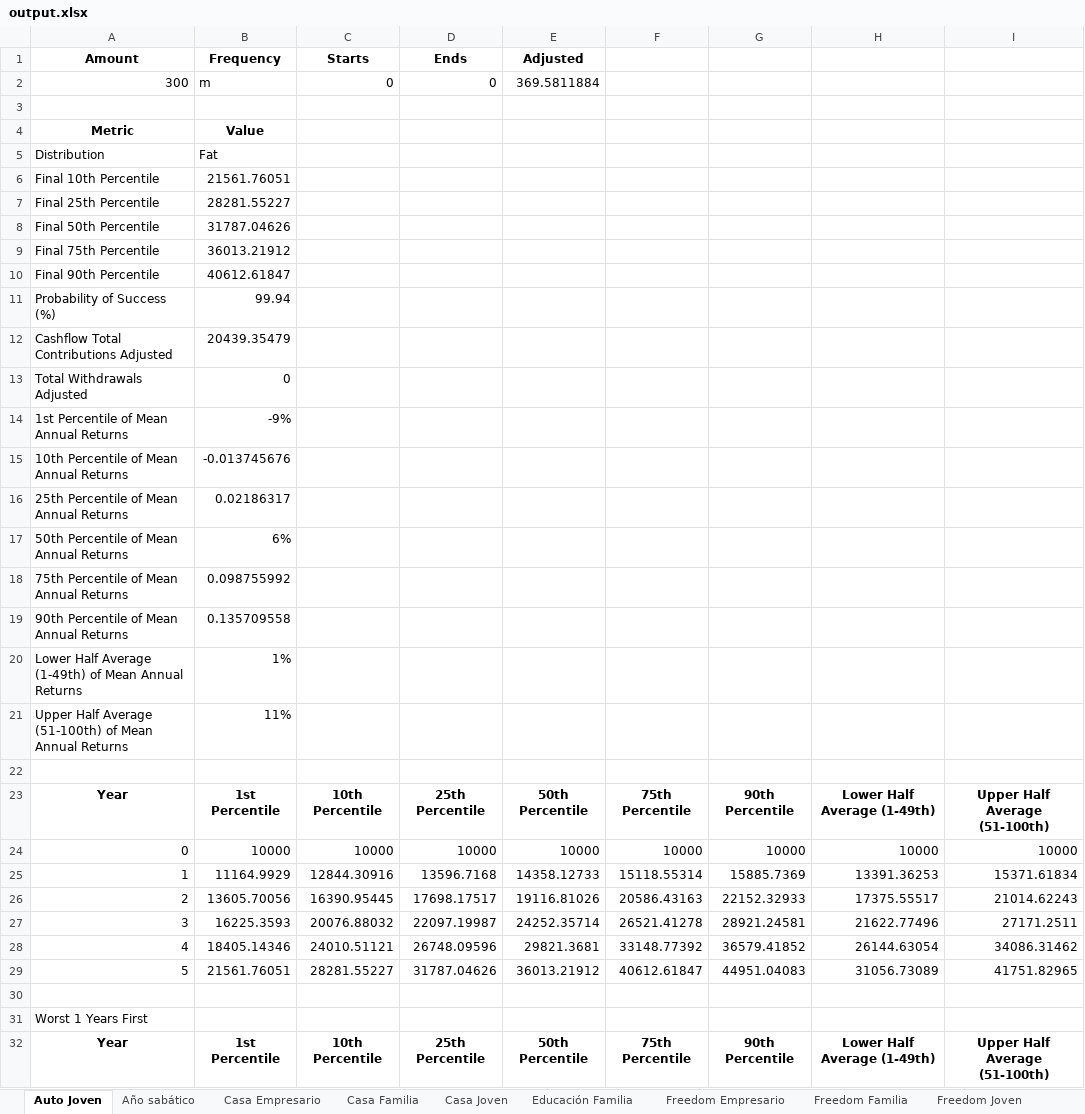
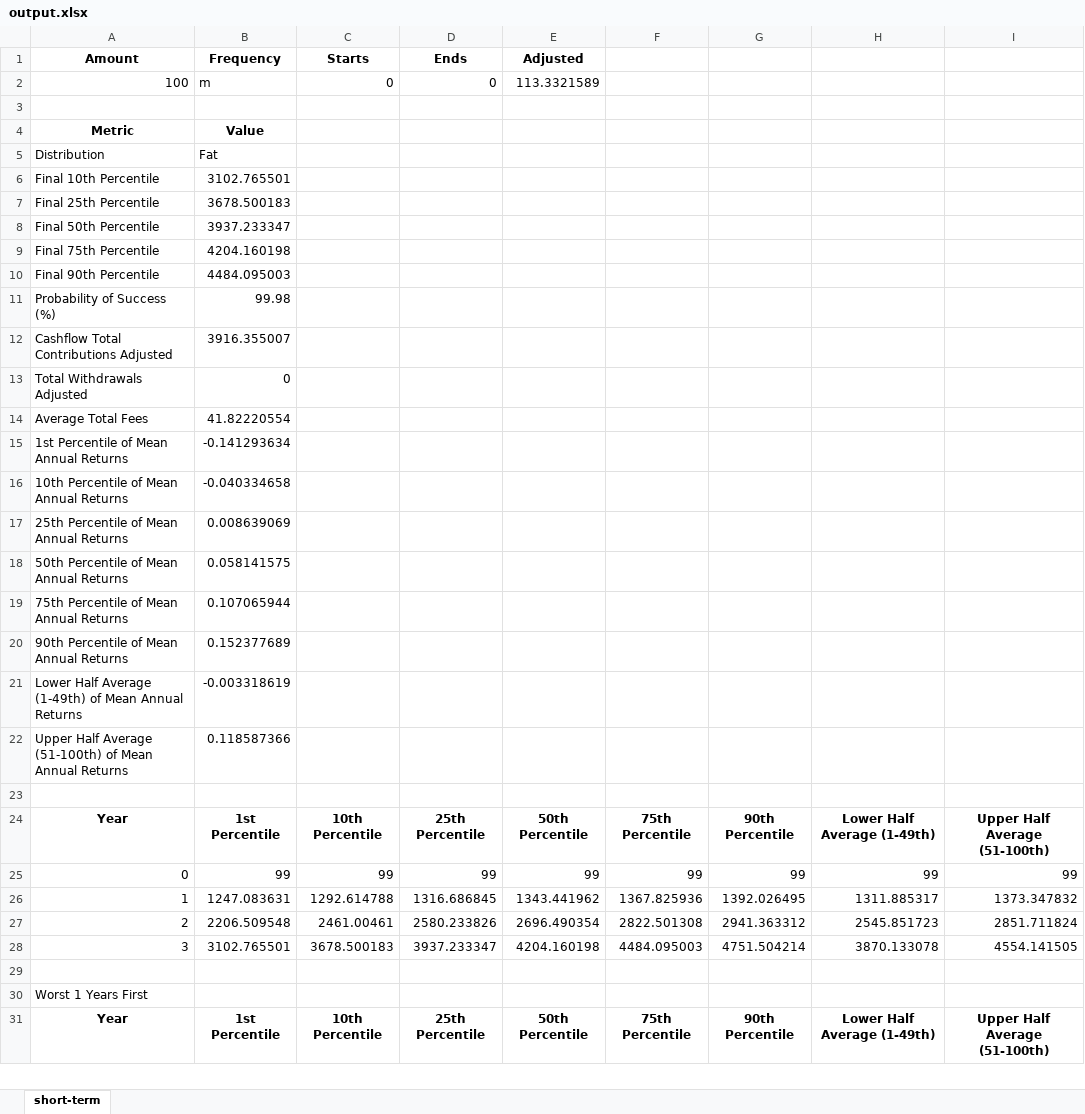
Before and after one commit to mishakura/quant, an Excel workbook: montecarlo/output.xlsx, sheet short-term, drawn as a sheet; only a part is shown; values as stored, in another font and other column widths than the file's, no borders; removed rows and columns are numbered as before the commit, all else as after; the diff covers the shown part only; the diff names each change by its address in the sheet, - before the commit and + after, or states it on an @@ line.

```diff
--- a/montecarlo/output.xlsx (sheet short-term)
+++ b/montecarlo/output.xlsx (sheet short-term)
-sheet tab: Auto Joven
+sheet tab: short-term
-sheet tab: Año sabático
-sheet tab: Casa Empresario
-sheet tab: Casa Familia
-sheet tab: Casa Joven
-sheet tab: Educación Familia
-sheet tab: Freedom Empresario
-sheet tab: Freedom Familia
-sheet tab: Freedom Joven
-A2: 300
+A2: 100
-E2: 369.5811884
+E2: 113.3321589
-B6: 21561.76051
+B6: 3102.765501
-B7: 28281.55227
+B7: 3678.500183
-B8: 31787.04626
+B8: 3937.233347
-B9: 36013.21912
+B9: 4204.160198
-B10: 40612.61847
+B10: 4484.095003
-B11: 99.94
+B11: 99.98
-B12: 20439.35479
+B12: 3916.355007
+row 14: Average Total Fees | 41.82220554
-B15: -9%
+B15: -0.141293634
-B16: -0.013745676
+B16: -0.040334658
-B17: 0.02186317
+B17: 0.008639069
-B18: 6%
+B18: 0.058141575
-B19: 0.098755992
+B19: 0.107065944
-B20: 0.135709558
+B20: 0.152377689
-B21: 1%
+B21: -0.003318619
-B22: 11%
+B22: 0.118587366
-row 24: 0 | 10000 | 10000 | 10000 | 10000 | 10000 | 10000 | 10000 | 10000
-row 25: 1 | 11164.9929 | 12844.30916 | 13596.7168 | 14358.12733 | 15118.55314 | 15885.7369 | 13391.36253 | 15371.61834
-row 26: 2 | 13605.70056 | 16390.95445 | 17698.17517 | 19116.81026 | 20586.43163 | 22152.32933 | 17375.55517 | 21014.62243
-row 27: 3 | 16225.3593 | 20076.88032 | 22097.19987 | 24252.35714 | 26521.41278 | 28921.24581 | 21622.77496 | 27171.2511
-row 28: 4 | 18405.14346 | 24010.51121 | 26748.09596 | 29821.3681 | 33148.77392 | 36579.41852 | 26144.63054 | 34086.31462
-row 29: 5 | 21561.76051 | 28281.55227 | 31787.04626 | 36013.21912 | 40612.61847 | 44951.04083 | 31056.73089 | 41751.82965
+row 25: 0 | 99 | 99 | 99 | 99 | 99 | 99 | 99 | 99
+row 26: 1 | 1247.083631 | 1292.614788 | 1316.686845 | 1343.441962 | 1367.825936 | 1392.026495 | 1311.885317 | 1373.347832
+row 27: 2 | 2206.509548 | 2461.00461 | 2580.233826 | 2696.490354 | 2822.501308 | 2941.363312 | 2545.851723 | 2851.711824
+row 28: 3 | 3102.765501 | 3678.500183 | 3937.233347 | 4204.160198 | 4484.095003 | 4751.504214 | 3870.133078 | 4554.141505
```
Also changed, not shown: 20 added rows and 30 removed rows elsewhere in this sheet, other sheet tabs, 16 other files.
